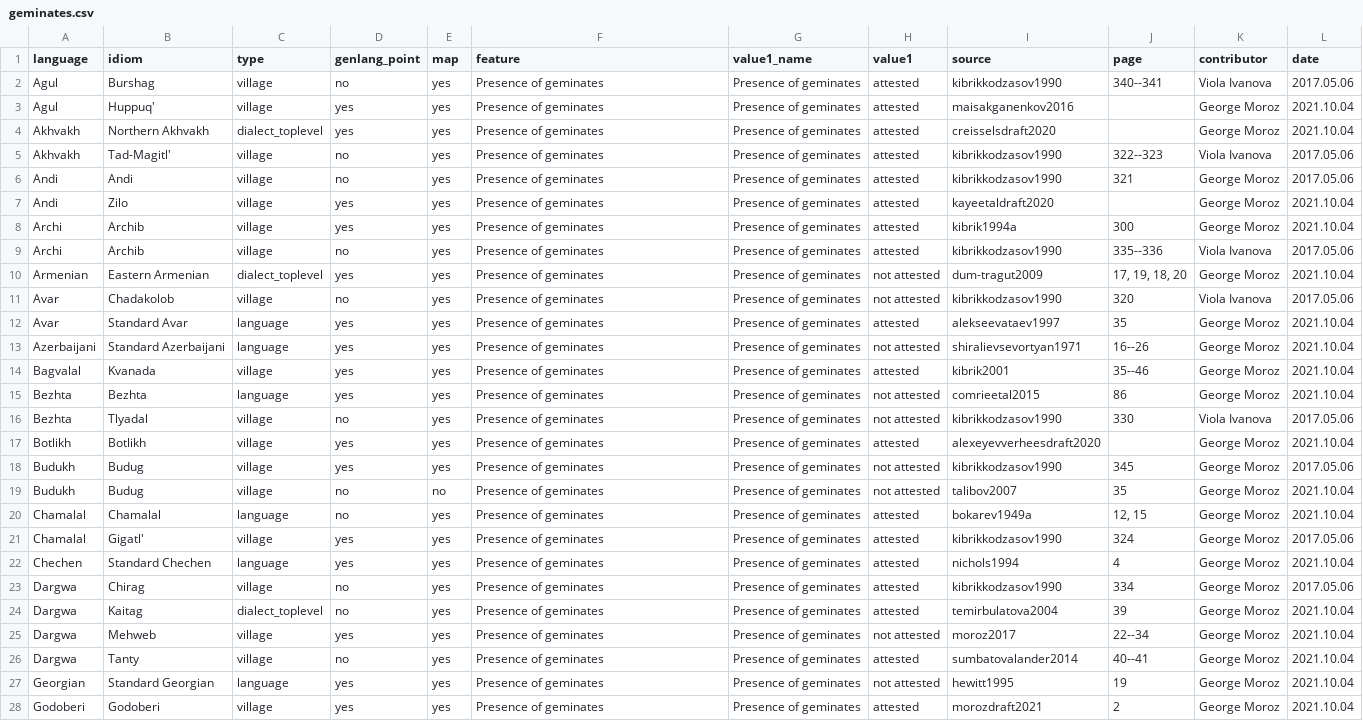
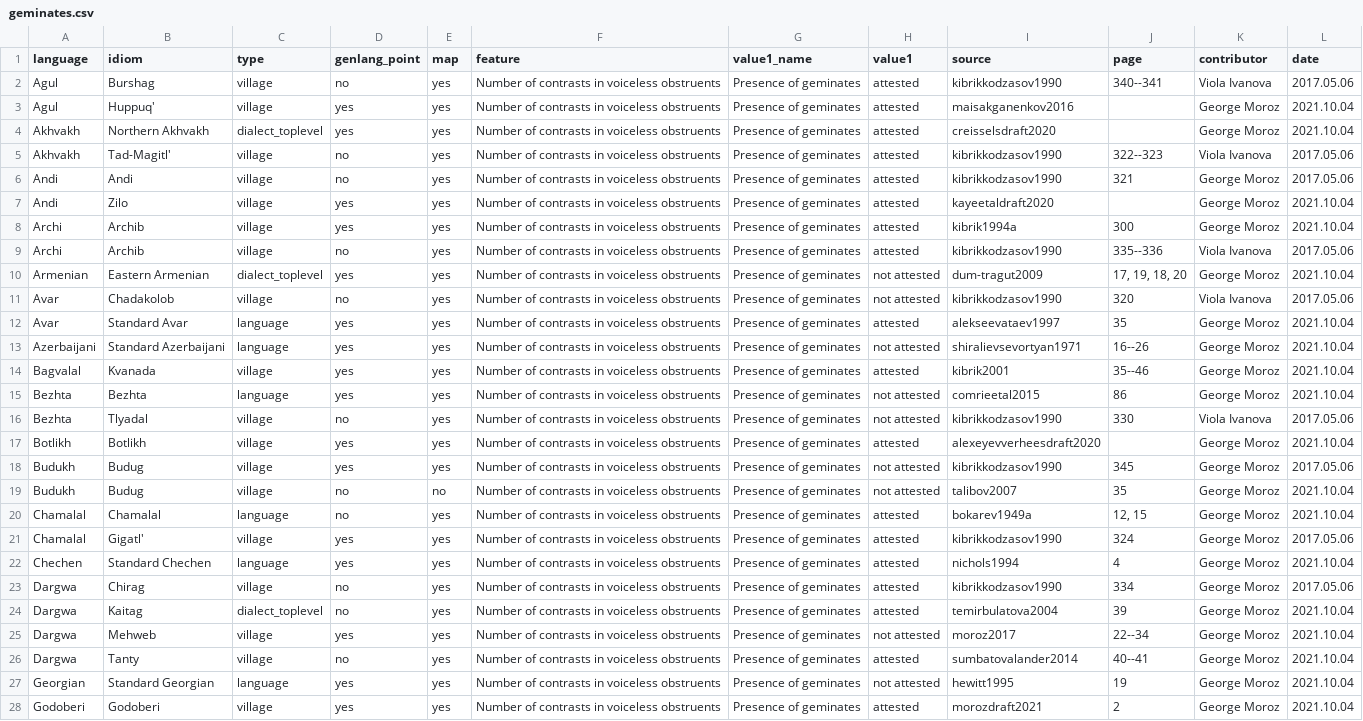
Before and after one commit to agricolamz/new_caucasian_phonology_dataset, a CSV file: for_dagatlas/geminates.csv, drawn as a sheet; only a part is shown; the diff covers the shown part only; the diff names each change by its address in the sheet, - before the commit and + after, or states it on an @@ line.

```diff
--- a/for_dagatlas/geminates.csv
+++ b/for_dagatlas/geminates.csv
-F2:F28 (feature): Presence of geminates
+F2:F28 (feature): Number of contrasts in voiceless obstruents
```
Also changed, not shown: 32 edited cells elsewhere in this file, for_dagatlas/ejective_p.csv, for_dagatlas/ejective_s.csv, 15 other files.
